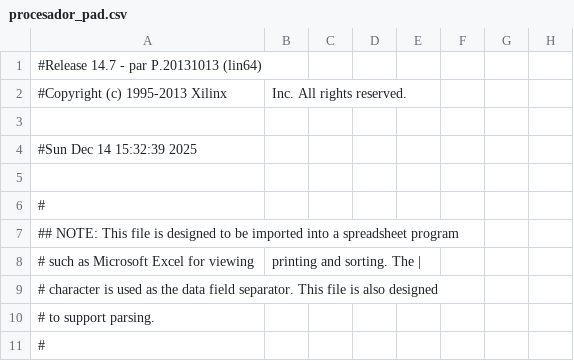
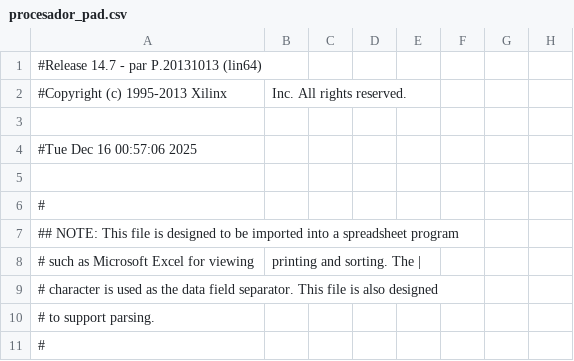
Before and after one commit to j4v1r/Arquitectura-de-Computadoras, a CSV file: VM/procesador/procesador_pad.csv, drawn as a sheet; only a part is shown; the diff names each change by its address in the sheet, - before the commit and + after, or states it on an @@ line.

```diff
--- a/VM/procesador/procesador_pad.csv
+++ b/VM/procesador/procesador_pad.csv
-A4: #Sun Dec 14 15:32:39 2025
+A4: #Tue Dec 16 00:57:06 2025
```
Also changed, not shown: 50 other files.
